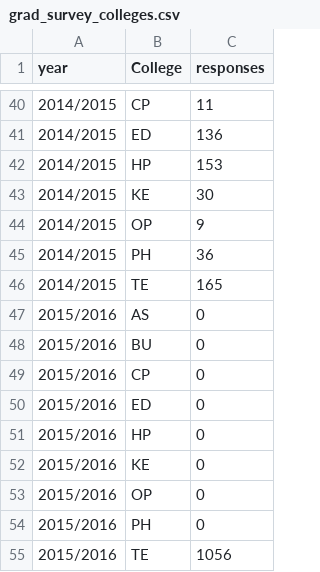
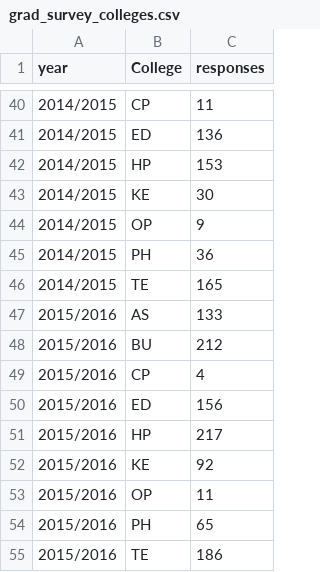
Before and after one commit to WeeBeasties/1703, a CSV file: data/grad_survey_colleges.csv, drawn as a sheet; only a part is shown, gaps mark what is left out.

Commit message:
Updated the data files

```diff
--- a/data/grad_survey_colleges.csv
+++ b/data/grad_survey_colleges.csv
@@ -46,10 +46,10 @@ year,College,responses
 2014/2015,TE,165
-2015/2016,AS,0
-2015/2016,BU,0
-2015/2016,CP,0
-2015/2016,ED,0
-2015/2016,HP,0
-2015/2016,KE,0
-2015/2016,OP,0
-2015/2016,PH,0
-2015/2016,TE,1056
+2015/2016,AS,133
+2015/2016,BU,212
+2015/2016,CP,4
+2015/2016,ED,156
+2015/2016,HP,217
+2015/2016,KE,92
+2015/2016,OP,11
+2015/2016,PH,65
+2015/2016,TE,186
```
Also changed, not shown: data/grad_survey_degrees.csv, 26 other files.
